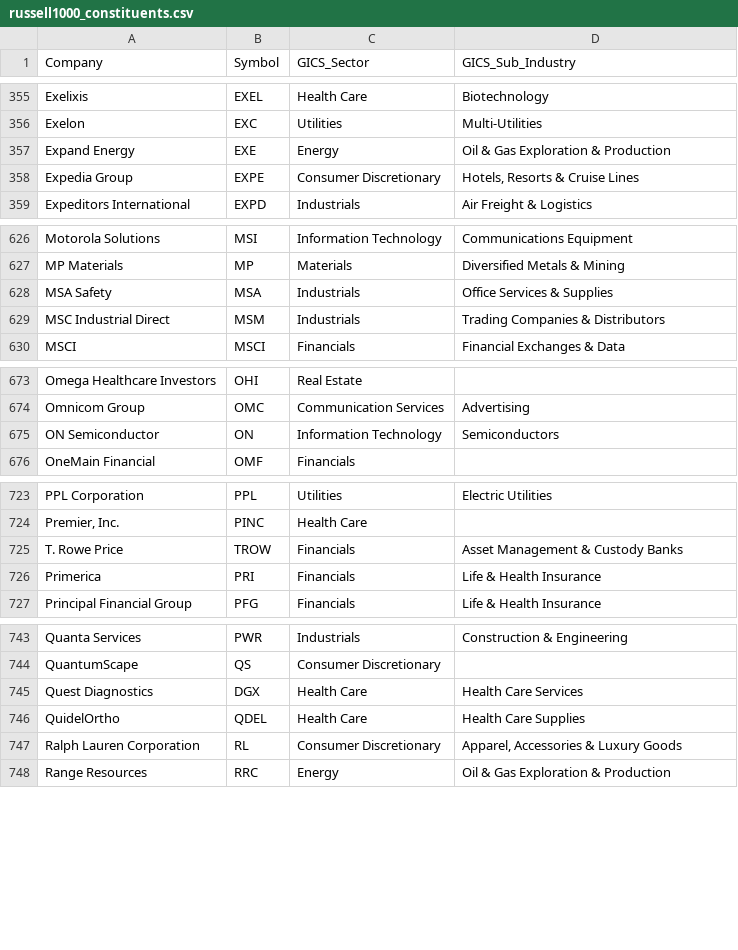
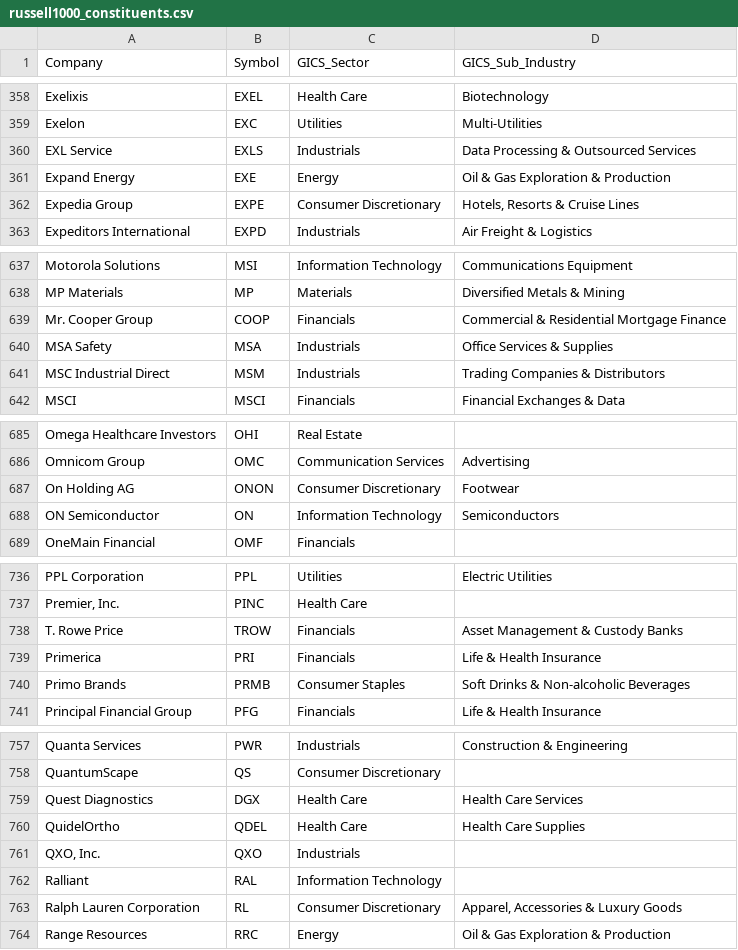
Before and after one commit to Gary-Strauss/Russel_1000_Index_Constituents, a CSV file: data/russell1000_constituents.csv, drawn as a sheet; only a part is shown, gaps mark what is left out; the diff covers the shown part only.

```diff
--- a/data/russell1000_constituents.csv
+++ b/data/russell1000_constituents.csv
@@ -356,2 +359,3 @@ Exelixis,EXEL,Health Care,Biotechnology
 Exelon,EXC,Utilities,Multi-Utilities
+EXL Service,EXLS,Industrials,Data Processing & Outsourced Services
 Expand Energy,EXE,Energy,Oil & Gas Exploration & Production
@@ -627,2 +638,3 @@ Motorola Solutions,MSI,Information Technology,Communications Equipment
 MP Materials,MP,Materials,Diversified Metals & Mining
+Mr. Cooper Group,COOP,Financials,Commercial & Residential Mortgage Finance
 MSA Safety,MSA,Industrials,Office Services & Supplies
@@ -674,2 +686,3 @@ Omega Healthcare Investors,OHI,Real Estate,
 Omnicom Group,OMC,Communication Services,Advertising
+On Holding AG,ONON,Consumer Discretionary,Footwear
 ON Semiconductor,ON,Information Technology,Semiconductors
@@ -726,2 +739,3 @@ T. Rowe Price,TROW,Financials,Asset Management & Custody Banks
 Primerica,PRI,Financials,Life & Health Insurance
+Primo Brands,PRMB,Consumer Staples,Soft Drinks & Non-alcoholic Beverages
 Principal Financial Group,PFG,Financials,Life & Health Insurance
@@ -746,2 +760,4 @@ Quest Diagnostics,DGX,Health Care,Health Care Services
 QuidelOrtho,QDEL,Health Care,Health Care Supplies
+"QXO, Inc.",QXO,Industrials,
+Ralliant,RAL,Information Technology,
 Ralph Lauren Corporation,RL,Consumer Discretionary,"Apparel, Accessories & Luxury Goods"
```
Also changed, not shown: 18 added rows elsewhere in this file, 1 other file.
